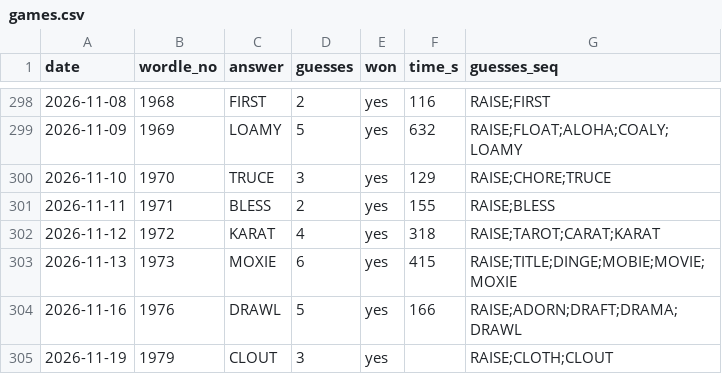
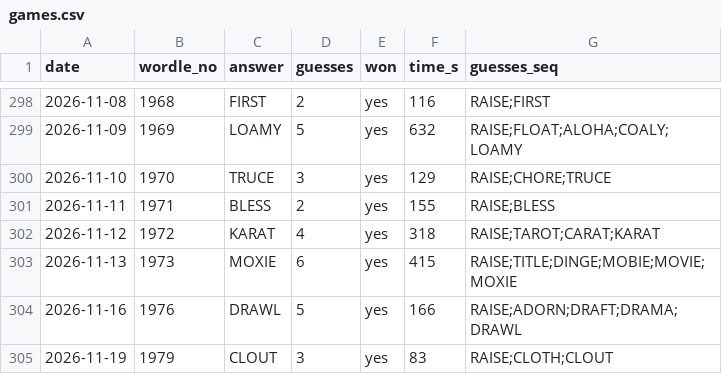
Before and after one commit to franklinharper/wordle-human-solve, a CSV file: games.csv, drawn as a sheet; only a part is shown, gaps mark what is left out.

Commit message:
Game #1979: add solve time 1:23 (83s)

```diff
--- a/games.csv
+++ b/games.csv
@@ -304,2 +304,2 @@ date,wordle_no,answer,guesses,won,time_s,guesses_seq
 2026-11-16,1976,DRAWL,5,yes,166,RAISE;ADORN;DRAFT;DRAMA;DRAWL
-2026-11-19,1979,CLOUT,3,yes,,RAISE;CLOTH;CLOUT
+2026-11-19,1979,CLOUT,3,yes,83,RAISE;CLOTH;CLOUT
```
